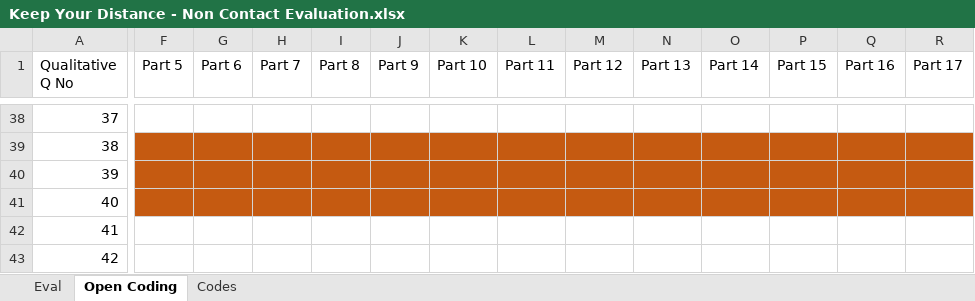
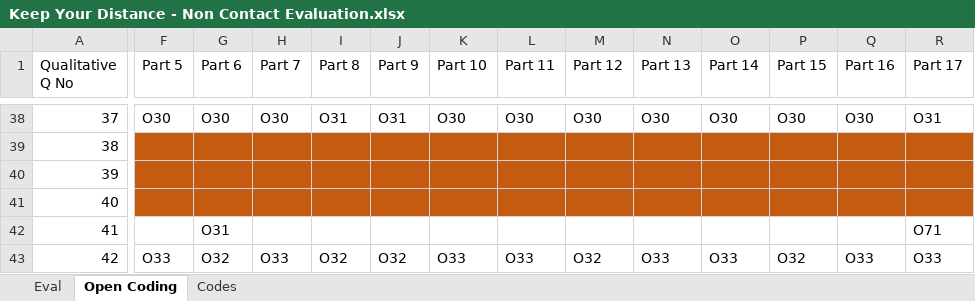
Before and after one commit to RyWilliamson/Keep-Your-Distance, an Excel workbook: data/processed/Keep Your Distance - Non Contact Evaluation.xlsx, sheet Open Coding, drawn as a sheet; only a part is shown, gaps mark what is left out; values as stored, in another font and other column widths than the file's, no borders; the diff covers the shown part only; the diff names each change by its address in the sheet, - before the commit and + after, or states it on an @@ line.

```diff
--- a/data/processed/Keep Your Distance - Non Contact Evaluation.xlsx (sheet Open Coding)
+++ b/data/processed/Keep Your Distance - Non Contact Evaluation.xlsx (sheet Open Coding)
-F38 (Part 5): (empty)
+F38 (Part 5): O30
-G38 (Part 6): (empty)
+G38 (Part 6): O30
-H38 (Part 7): (empty)
+H38 (Part 7): O30
-I38 (Part 8): (empty)
+I38 (Part 8): O31
-J38 (Part 9): (empty)
+J38 (Part 9): O31
-K38 (Part 10): (empty)
+K38 (Part 10): O30
-L38 (Part 11): (empty)
+L38 (Part 11): O30
-M38 (Part 12): (empty)
+M38 (Part 12): O30
-N38 (Part 13): (empty)
+N38 (Part 13): O30
-O38 (Part 14): (empty)
+O38 (Part 14): O30
-P38 (Part 15): (empty)
+P38 (Part 15): O30
-Q38 (Part 16): (empty)
+Q38 (Part 16): O30
-R38 (Part 17): (empty)
+R38 (Part 17): O31
-G42 (Part 6): (empty)
+G42 (Part 6): O31
-R42 (Part 17): (empty)
+R42 (Part 17): O71
-F43 (Part 5): (empty)
+F43 (Part 5): O33
-G43 (Part 6): (empty)
+G43 (Part 6): O32
-H43 (Part 7): (empty)
+H43 (Part 7): O33
-I43 (Part 8): (empty)
+I43 (Part 8): O32
-J43 (Part 9): (empty)
+J43 (Part 9): O32
-K43 (Part 10): (empty)
+K43 (Part 10): O33
-L43 (Part 11): (empty)
+L43 (Part 11): O33
-M43 (Part 12): (empty)
+M43 (Part 12): O32
-N43 (Part 13): (empty)
+N43 (Part 13): O33
-O43 (Part 14): (empty)
+O43 (Part 14): O33
-P43 (Part 15): (empty)
+P43 (Part 15): O32
-Q43 (Part 16): (empty)
+Q43 (Part 16): O33
-R43 (Part 17): (empty)
+R43 (Part 17): O33
```
Also changed, not shown: 355 edited cells and cell formats elsewhere in this sheet, sheet Codes, 1 other file.
